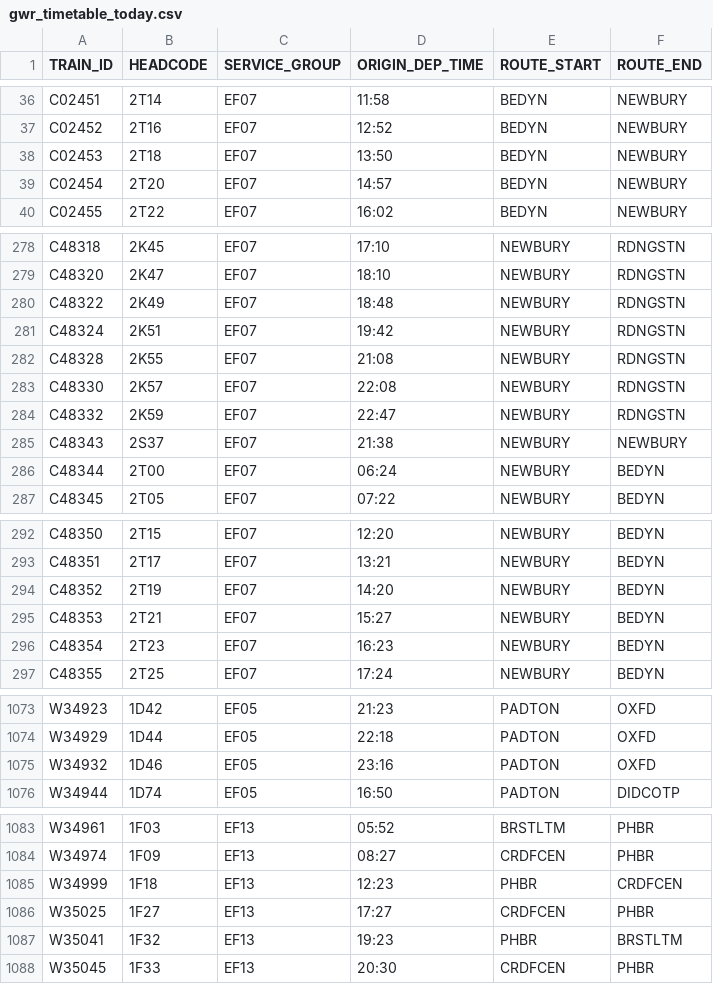
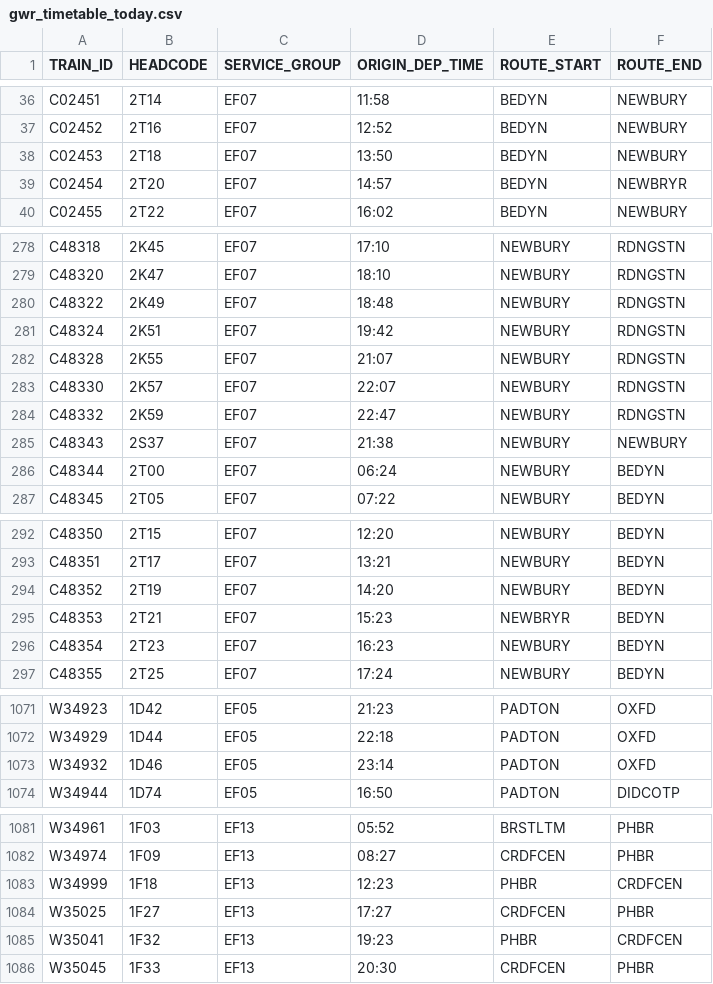
Before and after one commit to tomsmith199202-cloud/gwr_cron_job, a CSV file: gwr_timetable_today.csv, drawn as a sheet; only a part is shown, gaps mark what is left out; the diff covers the shown part only.

```diff
--- a/gwr_timetable_today.csv
+++ b/gwr_timetable_today.csv
@@ -38,3 +38,3 @@ C02452,2T16,EF07,12:52,BEDYN,NEWBURY
 C02453,2T18,EF07,13:50,BEDYN,NEWBURY
-C02454,2T20,EF07,14:57,BEDYN,NEWBURY
+C02454,2T20,EF07,14:57,BEDYN,NEWBRYR
 C02455,2T22,EF07,16:02,BEDYN,NEWBURY
@@ -281,4 +281,4 @@ C48322,2K49,EF07,18:48,NEWBURY,RDNGSTN
 C48324,2K51,EF07,19:42,NEWBURY,RDNGSTN
-C48328,2K55,EF07,21:08,NEWBURY,RDNGSTN
-C48330,2K57,EF07,22:08,NEWBURY,RDNGSTN
+C48328,2K55,EF07,21:07,NEWBURY,RDNGSTN
+C48330,2K57,EF07,22:07,NEWBURY,RDNGSTN
 C48332,2K59,EF07,22:47,NEWBURY,RDNGSTN
@@ -294,3 +294,3 @@ C48351,2T17,EF07,13:21,NEWBURY,BEDYN
 C48352,2T19,EF07,14:20,NEWBURY,BEDYN
-C48353,2T21,EF07,15:27,NEWBURY,BEDYN
+C48353,2T21,EF07,15:23,NEWBRYR,BEDYN
 C48354,2T23,EF07,16:23,NEWBURY,BEDYN
@@ -1074,3 +1072,3 @@ W34923,1D42,EF05,21:23,PADTON,OXFD
 W34929,1D44,EF05,22:18,PADTON,OXFD
-W34932,1D46,EF05,23:16,PADTON,OXFD
+W34932,1D46,EF05,23:14,PADTON,OXFD
 W34944,1D74,EF05,16:50,PADTON,DIDCOTP
@@ -1086,3 +1084,3 @@ W34999,1F18,EF13,12:23,PHBR,CRDFCEN
 W35025,1F27,EF13,17:27,CRDFCEN,PHBR
-W35041,1F32,EF13,19:23,PHBR,BRSTLTM
+W35041,1F32,EF13,19:23,PHBR,CRDFCEN
 W35045,1F33,EF13,20:30,CRDFCEN,PHBR
```
Also changed, not shown: 10 added rows, 10 removed rows and 1 edited cell elsewhere in this file, 1 other file.
